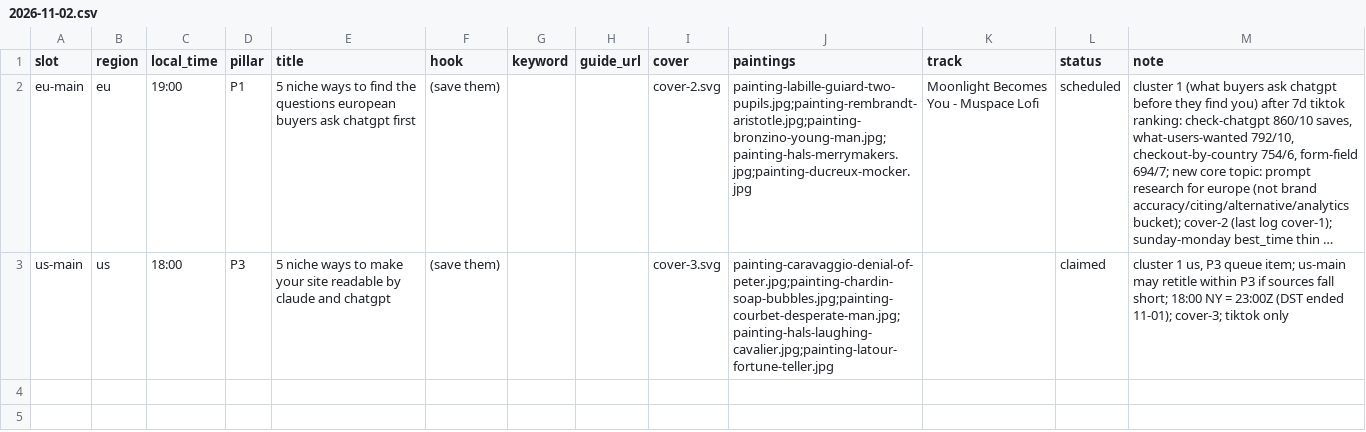
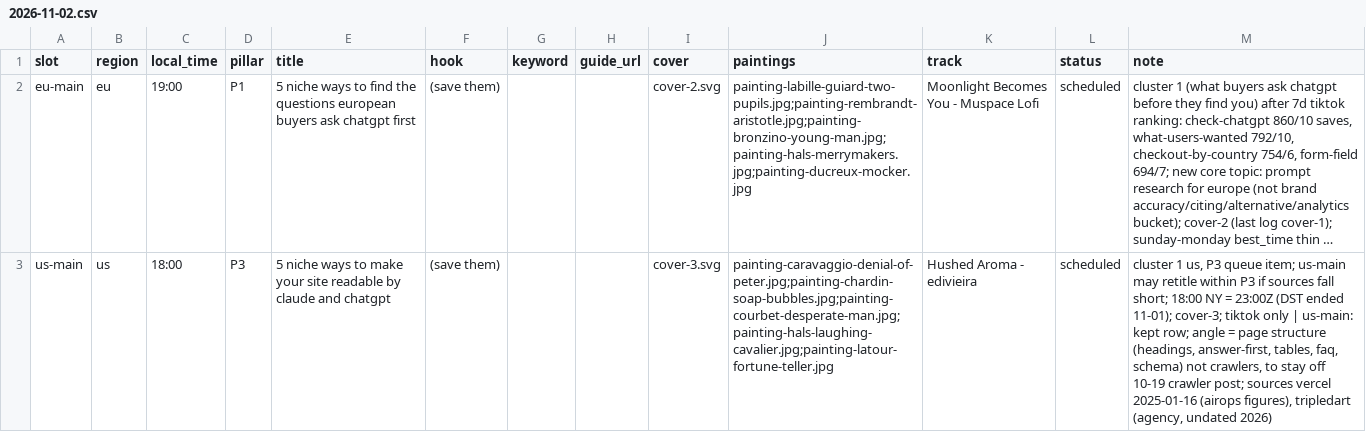
Before and after one commit to MinuraKariyawasam/social-imgs, a CSV file: plans/2026-11-02.csv, drawn as a sheet; long unchanged cells end in …; the diff names each change by its address in the sheet, - before the commit and + after, or states it on an @@ line.

```diff
--- a/plans/2026-11-02.csv
+++ b/plans/2026-11-02.csv
-K3 (track): (empty)
+K3 (track): Hushed Aroma - edivieira
-L3 (status): claimed
+L3 (status): scheduled
-M3 (note): …tiktok only
+M3 (note): …tiktok only | us-main: kept row; angle = page structure (headings, answer-first, tables, faq, schema) not crawlers, to stay off 10-19 crawler post; sources vercel 2025-01-16 (airops figures), tripledart (agency, undated 2026)
```
Also changed, not shown: log.csv, 1 other file.
